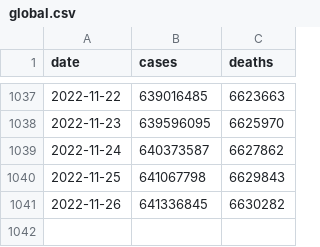
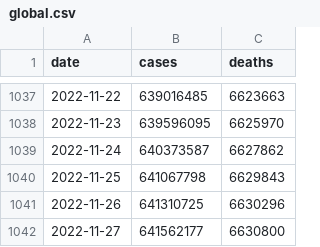
Before and after one commit to WorldHealthOrganization/xform-covid-casecount-jhu, a CSV file: output/global.csv, drawn as a sheet; only a part is shown, gaps mark what is left out.

```diff
--- a/output/global.csv
+++ b/output/global.csv
@@ -1040,2 +1040,3 @@ date,cases,deaths
 2022-11-25,641067798,6629843
-2022-11-26,641336845,6630282
+2022-11-26,641310725,6630296
+2022-11-27,641562177,6630800
```
Also changed, not shown: output/continents.csv, output/who_regions.csv.
